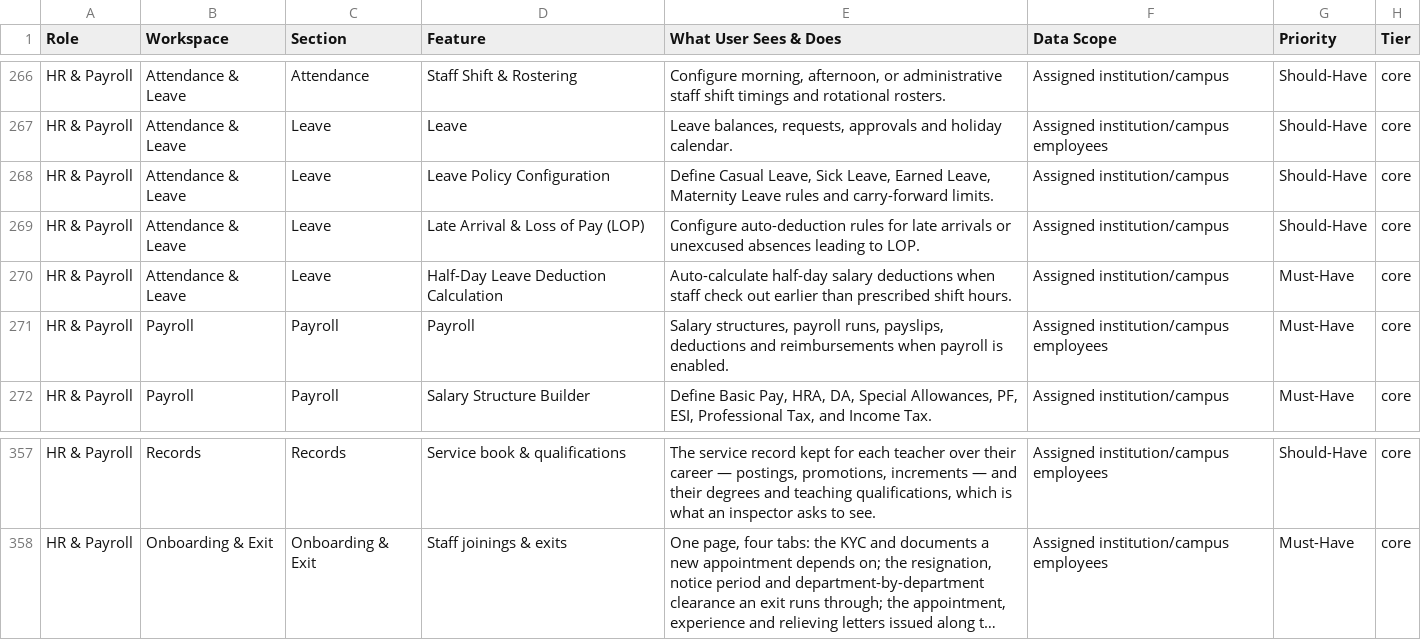
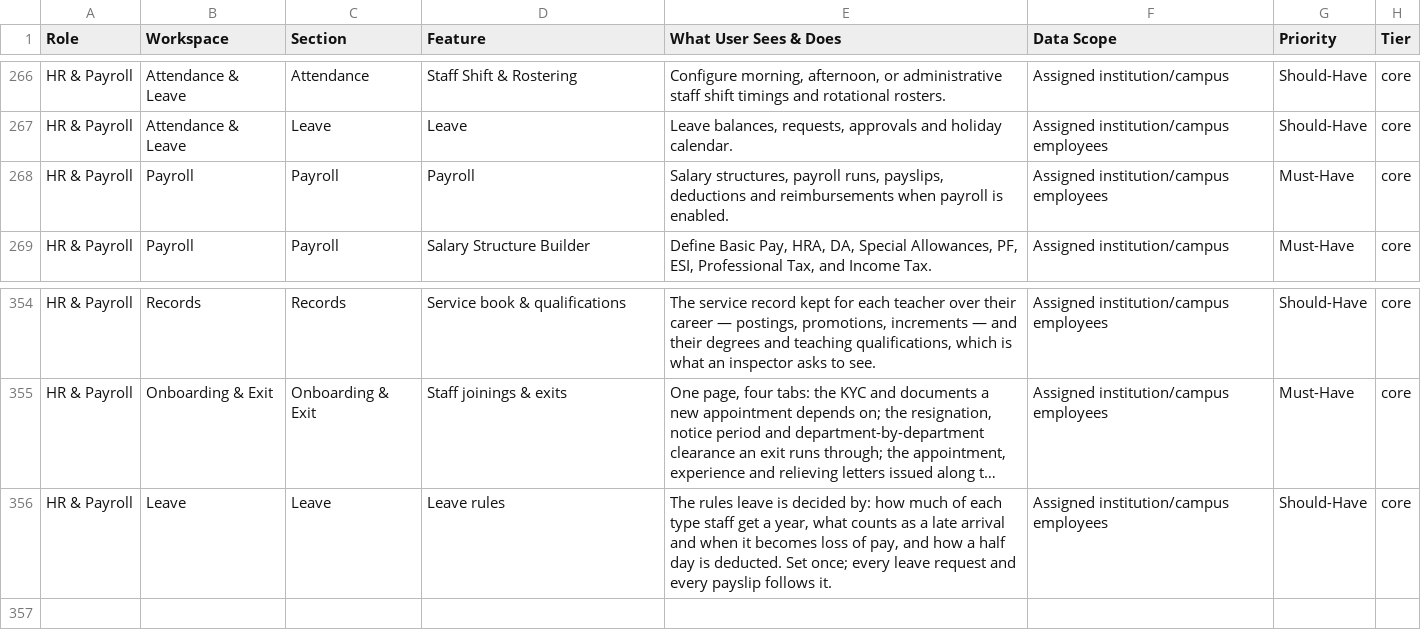
Before and after one commit to infovivencia2026-debug/temp_sch_erp-, a CSV file: docs/edu_features.csv, drawn as a sheet; only a part is shown, gaps mark what is left out; long unchanged cells end in …; removed rows and columns are numbered as before the commit, all else as after; the diff names each change by its address in the sheet, - before the commit and + after, or states it on an @@ line.

```diff
--- a/docs/edu_features.csv
+++ b/docs/edu_features.csv
-row 268: HR & Payroll | Attendance & Leave | Leave | Leave Policy Configuration | Define Casual Leave, Sick Leave, Earned Leave, Maternity Leave rules and carry-forward limits. | Assigned institution/campus | Should-Have | core
-row 269: HR & Payroll | Attendance & Leave | Leave | Late Arrival & Loss of Pay (LOP) | Configure auto-deduction rules for late arrivals or unexcused absences leading to LOP. | Assigned institution/campus | Should-Have | core
-row 270: HR & Payroll | Attendance & Leave | Leave | Half-Day Leave Deduction Calculation | Auto-calculate half-day salary deductions when staff check out earlier than prescribed shift hours. | Assigned institution/campus | Must-Have | core
+row 356: HR & Payroll | Leave | Leave | Leave rules | The rules leave is decided by: how much of each type staff get a year, what counts as a late arrival and when it becomes loss of pay, and how a half day is deducted. Set once; every leave request and every payslip follows it. | Assigned institution/campus employees | Should-Have | core
```
Also changed, not shown: 10 other files.
